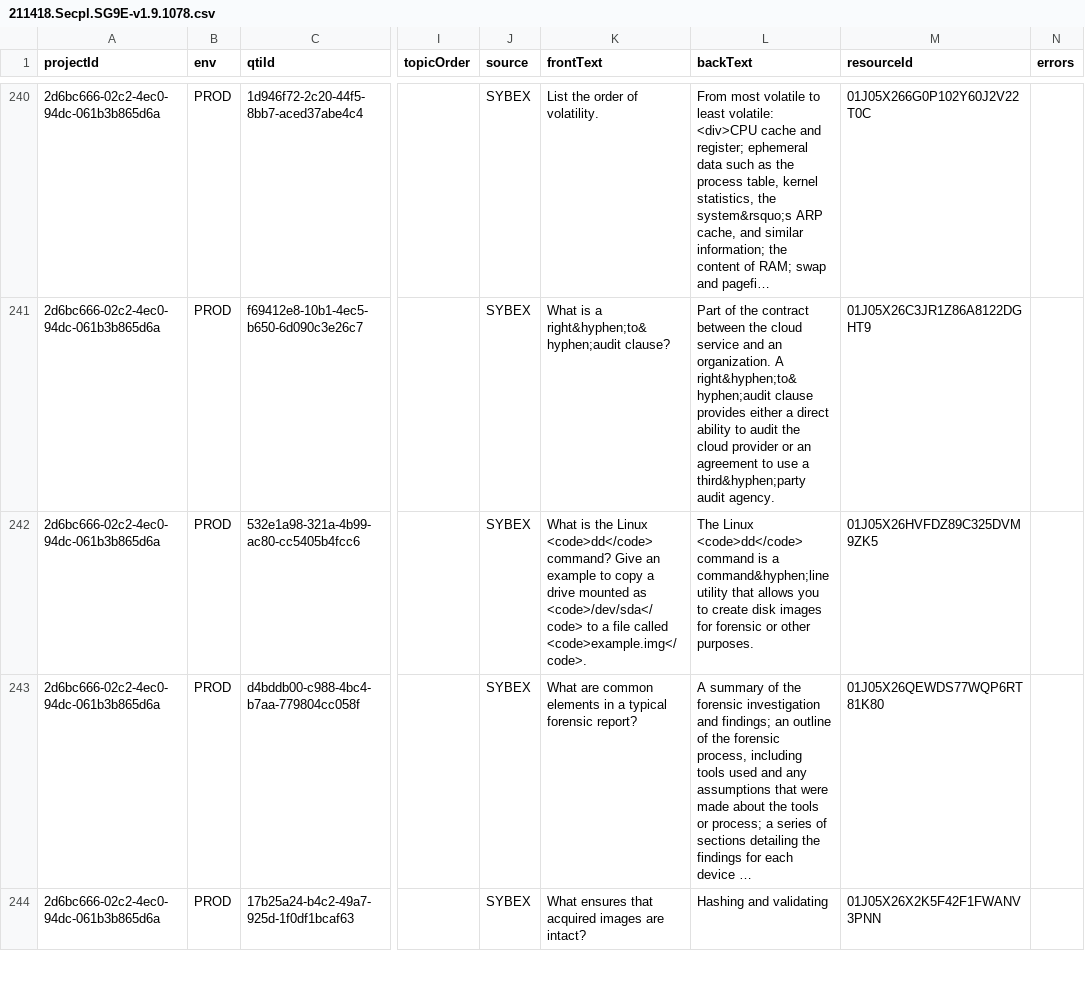
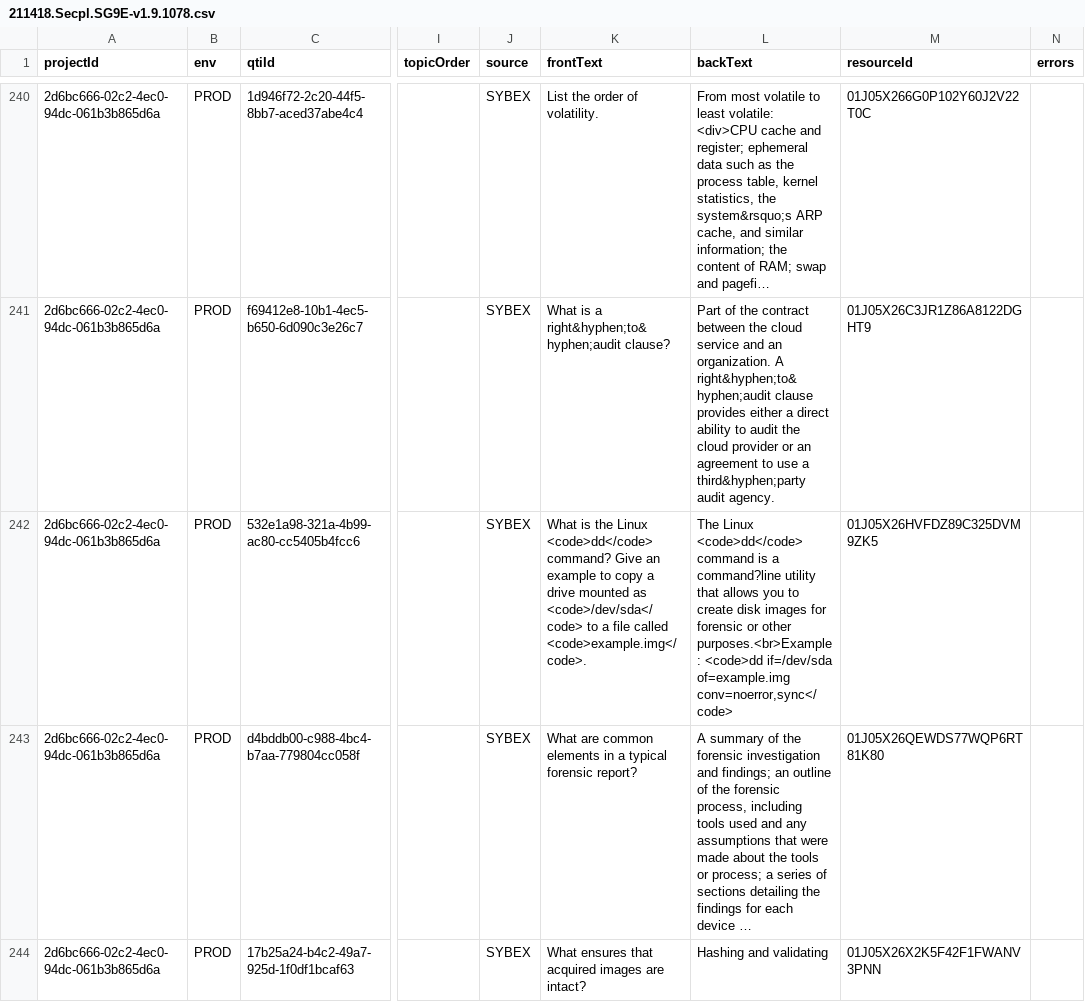
Before and after one commit to tirendlight/MCS_Flashcards, a CSV file: 9781394211418/211418.Secpl.SG9E-v1.9.1078.csv, drawn as a sheet; only a part is shown, gaps mark what is left out; long unchanged cells end in …; the diff names each change by its address in the sheet, - before the commit and + after, or states it on an @@ line.

```diff
--- a/9781394211418/211418.Secpl.SG9E-v1.9.1078.csv
+++ b/9781394211418/211418.Secpl.SG9E-v1.9.1078.csv
-L242 (backText): …is a command&hyphen;line utility that allows you to create disk images for forensic or other purposes.
+L242 (backText): …is a command?line utility that allows you to create disk images for forensic or other purposes.<br>Example: <code>dd if=/dev/sda of=example.img conv=noerror,sync</code>
```
Also changed, not shown: 9781119359333/359333.WinSer2016.SG741-v1.7.419.csv, 9781119582120/582120.LPIC1SG.5E-v1.9.912.csv, 1 other file.
